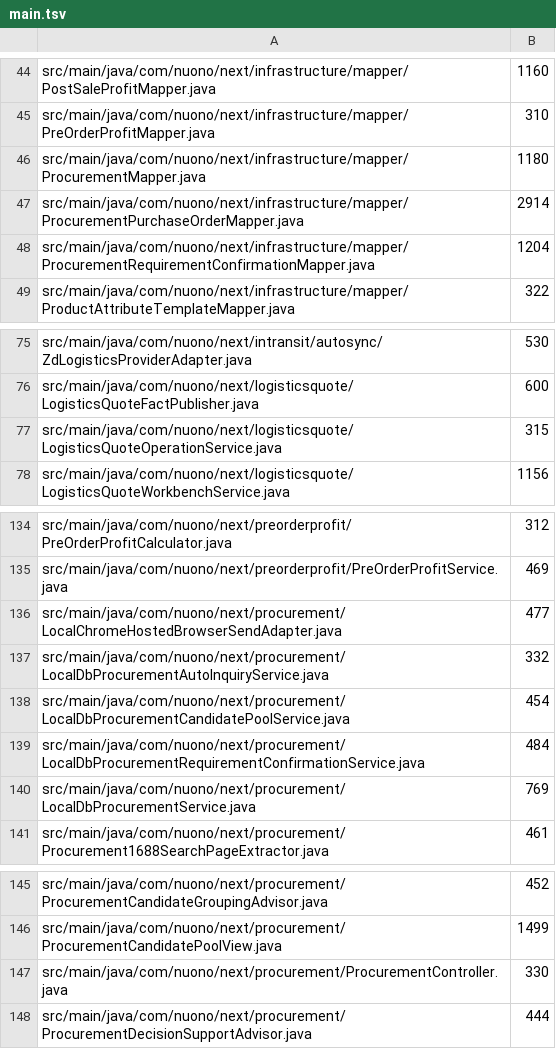
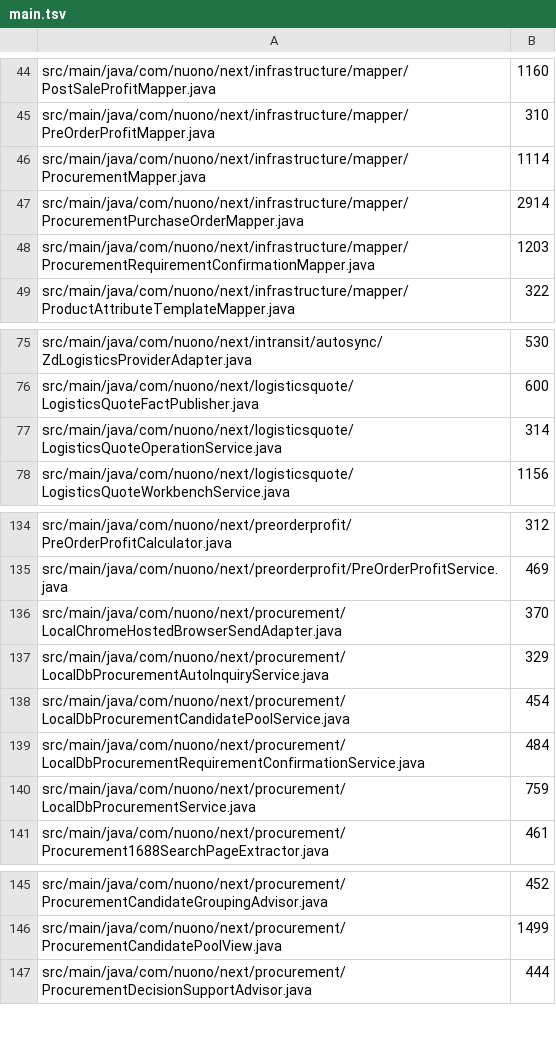
Before and after one commit to gromy92/nuono-next-backend, a TSV file: .github/source-size-baseline/main.tsv, drawn as a sheet; only a part is shown, gaps mark what is left out.

Commit message:
fix(auth): enforce business scope on procurement and logistics

```diff
--- a/.github/source-size-baseline/main.tsv
+++ b/.github/source-size-baseline/main.tsv
@@ -45,5 +45,5 @@ src/main/java/com/nuono/next/infrastructure/mapper/PostSaleProfitMapper.java	116
 src/main/java/com/nuono/next/infrastructure/mapper/PreOrderProfitMapper.java	310
-src/main/java/com/nuono/next/infrastructure/mapper/ProcurementMapper.java	1180
+src/main/java/com/nuono/next/infrastructure/mapper/ProcurementMapper.java	1114
 src/main/java/com/nuono/next/infrastructure/mapper/ProcurementPurchaseOrderMapper.java	2914
-src/main/java/com/nuono/next/infrastructure/mapper/ProcurementRequirementConfirmationMapper.java	1204
+src/main/java/com/nuono/next/infrastructure/mapper/ProcurementRequirementConfirmationMapper.java	1203
 src/main/java/com/nuono/next/infrastructure/mapper/ProductAttributeTemplateMapper.java	322
@@ -76,3 +76,3 @@ src/main/java/com/nuono/next/intransit/autosync/ZdLogisticsProviderAdapter.java
 src/main/java/com/nuono/next/logisticsquote/LogisticsQuoteFactPublisher.java	600
-src/main/java/com/nuono/next/logisticsquote/LogisticsQuoteOperationService.java	315
+src/main/java/com/nuono/next/logisticsquote/LogisticsQuoteOperationService.java	314
 src/main/java/com/nuono/next/logisticsquote/LogisticsQuoteWorkbenchService.java	1156
@@ -135,7 +135,7 @@ src/main/java/com/nuono/next/preorderprofit/PreOrderProfitCalculator.java	312
 src/main/java/com/nuono/next/preorderprofit/PreOrderProfitService.java	469
-src/main/java/com/nuono/next/procurement/LocalChromeHostedBrowserSendAdapter.java	477
-src/main/java/com/nuono/next/procurement/LocalDbProcurementAutoInquiryService.java	332
+src/main/java/com/nuono/next/procurement/LocalChromeHostedBrowserSendAdapter.java	370
+src/main/java/com/nuono/next/procurement/LocalDbProcurementAutoInquiryService.java	329
 src/main/java/com/nuono/next/procurement/LocalDbProcurementCandidatePoolService.java	454
 src/main/java/com/nuono/next/procurement/LocalDbProcurementRequirementConfirmationService.java	484
-src/main/java/com/nuono/next/procurement/LocalDbProcurementService.java	769
+src/main/java/com/nuono/next/procurement/LocalDbProcurementService.java	759
 src/main/java/com/nuono/next/procurement/Procurement1688SearchPageExtractor.java	461
@@ -146,3 +146,2 @@ src/main/java/com/nuono/next/procurement/ProcurementCandidateGroupingAdvisor.jav
 src/main/java/com/nuono/next/procurement/ProcurementCandidatePoolView.java	1499
-src/main/java/com/nuono/next/procurement/ProcurementController.java	330
 src/main/java/com/nuono/next/procurement/ProcurementDecisionSupportAdvisor.java	444
```
Also changed, not shown: 40 other files.
